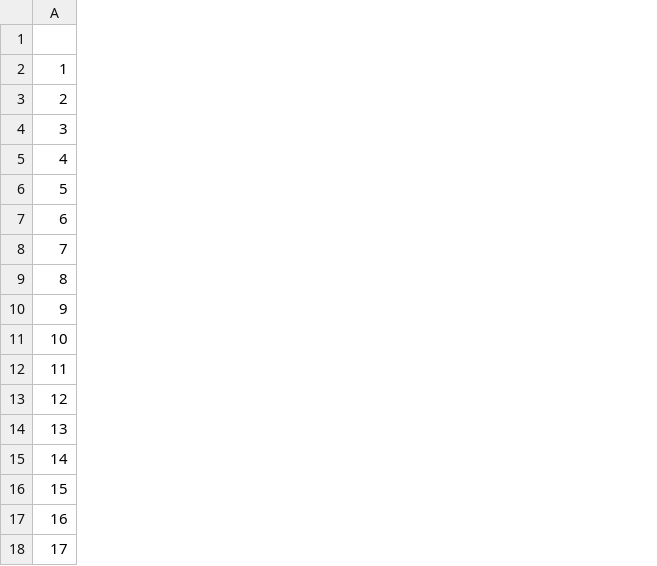
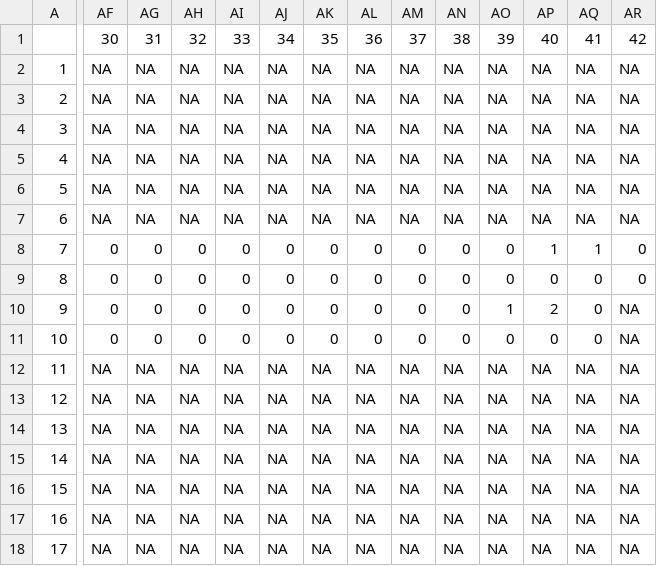
Before and after one commit to camilledesisto/COMATSA, a CSV file: Data/prop_reps.csv, drawn as a sheet; only a part is shown, gaps mark what is left out; the diff covers the shown part only; the diff names each change by its address in the sheet, - before the commit and + after, or states it on an @@ line.

```diff
--- a/Data/prop_reps.csv
+++ b/Data/prop_reps.csv
+column AF, rows 1-18: 30 | NA | NA | NA | NA | NA | NA | 0 | 0 | 0 | 0 | NA | NA | NA | NA | NA | NA | NA
+column AG, rows 1-18: 31 | NA | NA | NA | NA | NA | NA | 0 | 0 | 0 | 0 | NA | NA | NA | NA | NA | NA | NA
+column AH, rows 1-18: 32 | NA | NA | NA | NA | NA | NA | 0 | 0 | 0 | 0 | NA | NA | NA | NA | NA | NA | NA
+column AI, rows 1-18: 33 | NA | NA | NA | NA | NA | NA | 0 | 0 | 0 | 0 | NA | NA | NA | NA | NA | NA | NA
+column AJ, rows 1-18: 34 | NA | NA | NA | NA | NA | NA | 0 | 0 | 0 | 0 | NA | NA | NA | NA | NA | NA | NA
+column AK, rows 1-18: 35 | NA | NA | NA | NA | NA | NA | 0 | 0 | 0 | 0 | NA | NA | NA | NA | NA | NA | NA
+column AL, rows 1-18: 36 | NA | NA | NA | NA | NA | NA | 0 | 0 | 0 | 0 | NA | NA | NA | NA | NA | NA | NA
+column AM, rows 1-18: 37 | NA | NA | NA | NA | NA | NA | 0 | 0 | 0 | 0 | NA | NA | NA | NA | NA | NA | NA
+column AN, rows 1-18: 38 | NA | NA | NA | NA | NA | NA | 0 | 0 | 0 | 0 | NA | NA | NA | NA | NA | NA | NA
+column AO, rows 1-18: 39 | NA | NA | NA | NA | NA | NA | 0 | 0 | 1 | 0 | NA | NA | NA | NA | NA | NA | NA
+column AP, rows 1-18: 40 | NA | NA | NA | NA | NA | NA | 1 | 0 | 2 | 0 | NA | NA | NA | NA | NA | NA | NA
+column AQ, rows 1-18: 41 | NA | NA | NA | NA | NA | NA | 1 | 0 | 0 | 0 | NA | NA | NA | NA | NA | NA | NA
+column AR, rows 1-18: 42 | NA | NA | NA | NA | NA | NA | 0 | 0 | NA | NA | NA | NA | NA | NA | NA | NA | NA
```
Also changed, not shown: 6 added columns and 17 edited cells elsewhere in this file, Data/albi_reps.csv, Data/allo_reps.csv, 8 other files.
